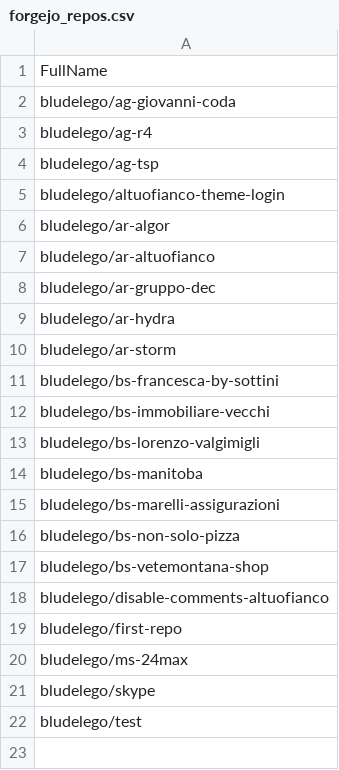
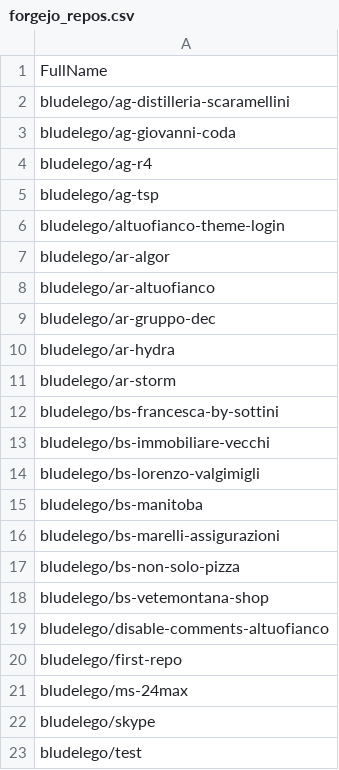
Before and after one commit to seriiserii825/py-bitbucket, a CSV file: forgejo_repos.csv, drawn as a sheet.

Commit message:
feat: new repo

```diff
--- a/forgejo_repos.csv
+++ b/forgejo_repos.csv
@@ -1,2 +1,3 @@
 FullName
+bludelego/ag-distilleria-scaramellini
 bludelego/ag-giovanni-coda
```
